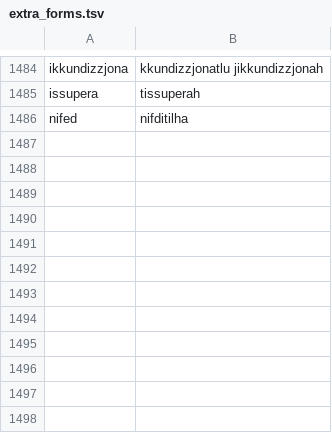
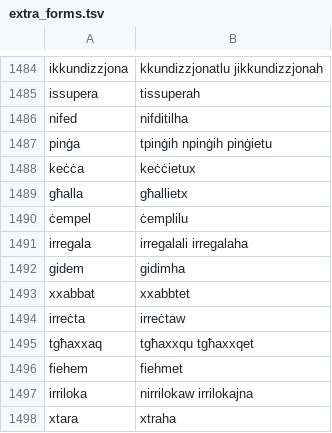
Before and after one commit to zavanton123/tayra-languages, a TSV file: tools/courses/mt/extra_forms.tsv, drawn as a sheet; only a part is shown, gaps mark what is left out; the diff names each change by its address in the sheet, - before the commit and + after, or states it on an @@ line.

Commit message:
Add Maltese forms for 5500

```diff
--- a/tools/courses/mt/extra_forms.tsv
+++ b/tools/courses/mt/extra_forms.tsv
+row 1487: pinġa | tpinġih npinġih pinġietu
+row 1488: keċċa | keċċietux
+row 1489: għalla | għallietx
+row 1490: ċempel | ċemplilu
+row 1491: irregala | irregalali irregalaha
+row 1492: gidem | gidimha
+row 1493: xxabbat | xxabbtet
+row 1494: irreċta | irreċtaw
+row 1495: tgħaxxaq | tgħaxxqu tgħaxxqet
+row 1496: fiehem | fiehmet
+row 1497: irriloka | nirrilokaw irrilokajna
+row 1498: xtara | xtraha
```
